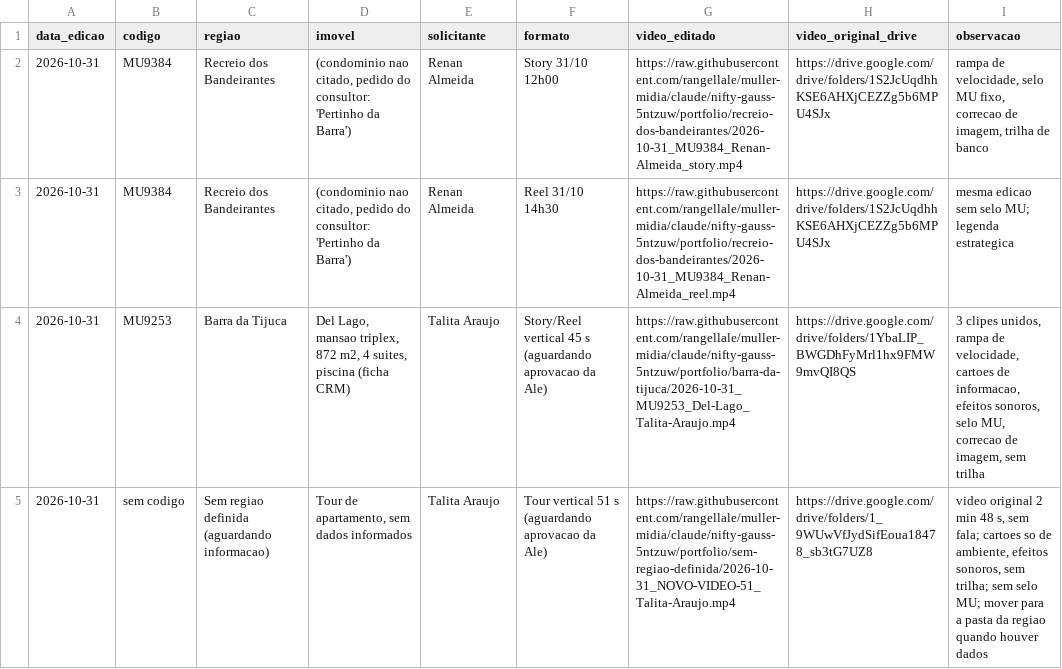
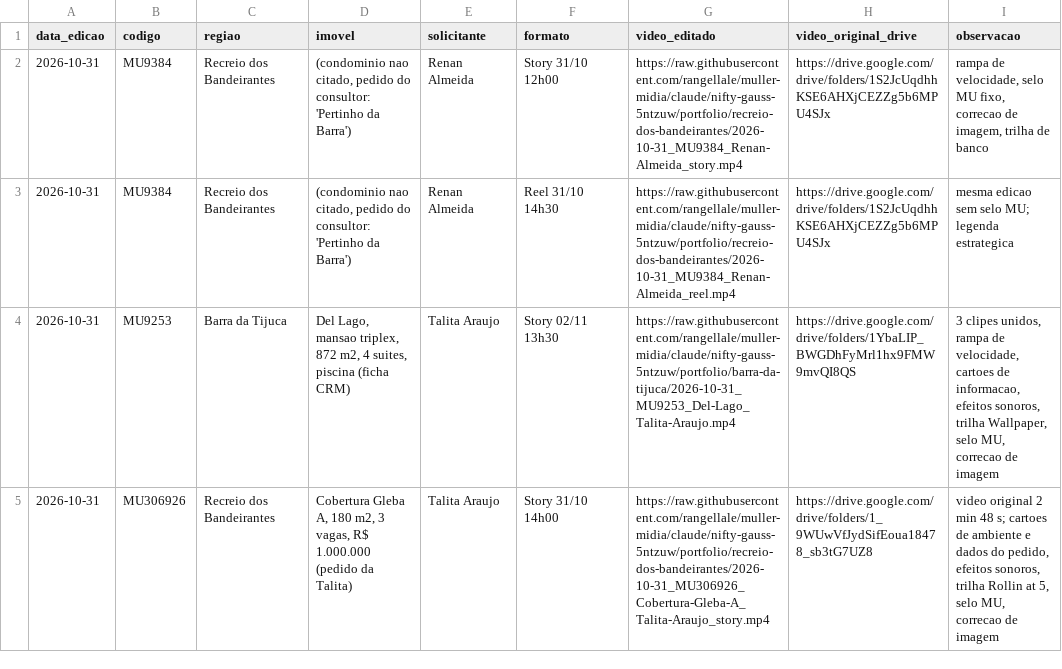
Before and after one commit to rangellale/muller-midia, a CSV file: portfolio/indice.csv, drawn as a sheet.

```diff
--- a/portfolio/indice.csv
+++ b/portfolio/indice.csv
@@ -3,3 +3,3 @@ data_edicao,codigo,regiao,imovel,solicitante,formato,video_editado,video_origina
 2026-10-31,MU9384,Recreio dos Bandeirantes,"(condominio nao citado, pedido do consultor: 'Pertinho da Barra')",Renan Almeida,Reel 31/10 14h30,https://raw.githubusercontent.com/rangellale/muller-midia/claude/nifty-gauss-5ntzuw/portfolio/recreio-dos-bandeirantes/2026-10-31_MU9384_Renan-Almeida_reel.mp4,https://drive.google.com/drive/folders/1S2JcUqdhhKSE6AHXjCEZZg5b6MPU4SJx,mesma edicao sem selo MU; legenda estrategica
-2026-10-31,MU9253,Barra da Tijuca,"Del Lago, mansao triplex, 872 m2, 4 suites, piscina (ficha CRM)",Talita Araujo,Story/Reel vertical 45 s (aguardando aprovacao da Ale),https://raw.githubusercontent.com/rangellale/muller-midia/claude/nifty-gauss-5ntzuw/portfolio/barra-da-tijuca/2026-10-31_MU9253_Del-Lago_Talita-Araujo.mp4,https://drive.google.com/drive/folders/1YbaLIP_BWGDhFyMrl1hx9FMW9mvQI8QS,"3 clipes unidos, rampa de velocidade, cartoes de informacao, efeitos sonoros, selo MU, correcao de imagem, sem trilha"
-2026-10-31,sem codigo,Sem regiao definida (aguardando informacao),"Tour de apartamento, sem dados informados",Talita Araujo,Tour vertical 51 s (aguardando aprovacao da Ale),https://raw.githubusercontent.com/rangellale/muller-midia/claude/nifty-gauss-5ntzuw/portfolio/sem-regiao-definida/2026-10-31_NOVO-VIDEO-51_Talita-Araujo.mp4,https://drive.google.com/drive/folders/1_9WUwVfJydSifEoua18478_sb3tG7UZ8,"video original 2 min 48 s, sem fala; cartoes so de ambiente, efeitos sonoros, sem trilha; sem selo MU; mover para a pasta da regiao quando houver dados"
+2026-10-31,MU9253,Barra da Tijuca,"Del Lago, mansao triplex, 872 m2, 4 suites, piscina (ficha CRM)",Talita Araujo,Story 02/11 13h30,https://raw.githubusercontent.com/rangellale/muller-midia/claude/nifty-gauss-5ntzuw/portfolio/barra-da-tijuca/2026-10-31_MU9253_Del-Lago_Talita-Araujo.mp4,https://drive.google.com/drive/folders/1YbaLIP_BWGDhFyMrl1hx9FMW9mvQI8QS,"3 clipes unidos, rampa de velocidade, cartoes de informacao, efeitos sonoros, trilha Wallpaper, selo MU, correcao de imagem"
+2026-10-31,MU306926,Recreio dos Bandeirantes,"Cobertura Gleba A, 180 m2, 3 vagas, R$ 1.000.000 (pedido da Talita)",Talita Araujo,Story 31/10 14h00,https://raw.githubusercontent.com/rangellale/muller-midia/claude/nifty-gauss-5ntzuw/portfolio/recreio-dos-bandeirantes/2026-10-31_MU306926_Cobertura-Gleba-A_Talita-Araujo_story.mp4,https://drive.google.com/drive/folders/1_9WUwVfJydSifEoua18478_sb3tG7UZ8,"video original 2 min 48 s; cartoes de ambiente e dados do pedido, efeitos sonoros, trilha Rollin at 5, selo MU, correcao de imagem"
```
Also changed, not shown: 5 other files.
